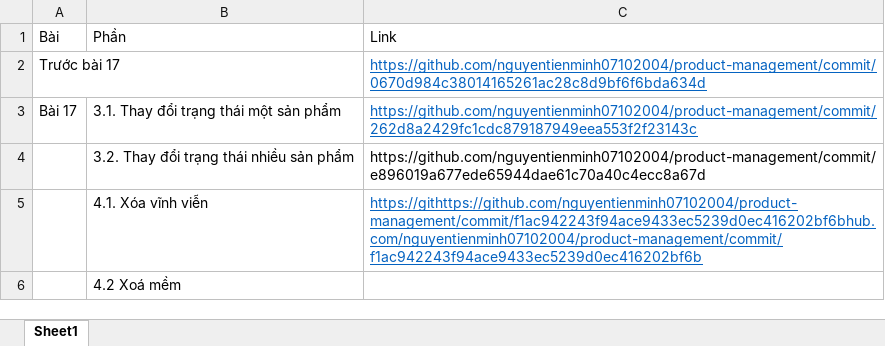
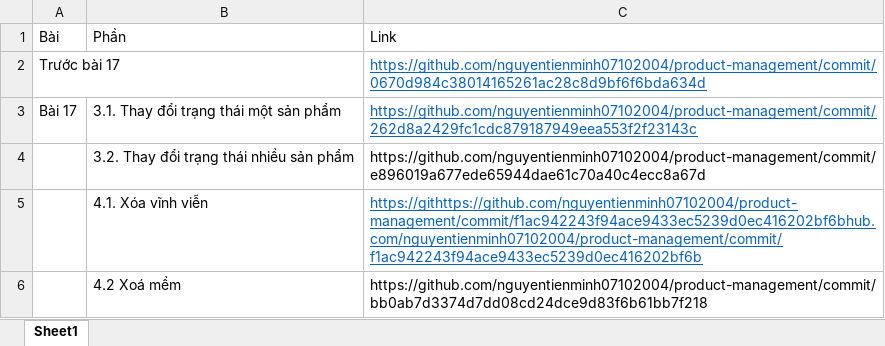
Before and after one commit to nguyentienminh07102004/product-management, an Excel workbook: product-management.xlsx, sheet Sheet1, drawn as a sheet; values as stored, in another font and other column widths than the file's, no borders; the diff names each change by its address in the sheet, - before the commit and + after, or states it on an @@ line.

```diff
--- a/product-management.xlsx (sheet Sheet1)
+++ b/product-management.xlsx (sheet Sheet1)
-C6: (empty)
+C6: https://github.com/nguyentienminh07102004/product-management/commit/bb0ab7d3374d7dd08cd24dce9d83f6b61bb7f218
```
Also changed, not shown: 2 other files.
